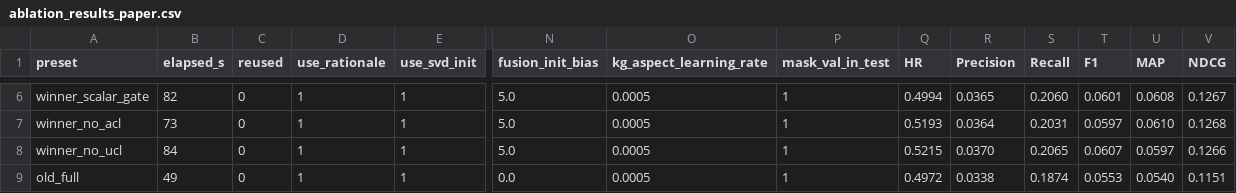
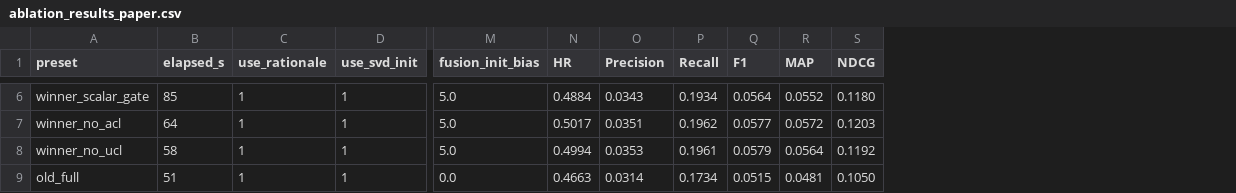
Before and after one commit to beckyhsuxp/RA-GARK, a CSV file: Code/ablation_results_paper.csv, drawn as a sheet; only a part is shown, gaps mark what is left out; removed rows and columns are numbered as before the commit, all else as after; the diff covers the shown part only; the diff names each change by its address in the sheet, - before the commit and + after, or states it on an @@ line.

```diff
--- a/Code/ablation_results_paper.csv
+++ b/Code/ablation_results_paper.csv
-column C (reused), rows 6-9: all 0
-column O (kg_aspect_learning_rate), rows 6-9: all 0.0005
-column P (mask_val_in_test), rows 6-9: all 1
-B6 (elapsed_s): 82
+B6 (elapsed_s): 85
-N6 (HR): 0.4994
+N6 (HR): 0.4884
-O6 (Precision): 0.0365
+O6 (Precision): 0.0343
-P6 (Recall): 0.2060
+P6 (Recall): 0.1934
-Q6 (F1): 0.0601
+Q6 (F1): 0.0564
-R6 (MAP): 0.0608
+R6 (MAP): 0.0552
-S6 (NDCG): 0.1267
+S6 (NDCG): 0.1180
-B7 (elapsed_s): 73
+B7 (elapsed_s): 64
-N7 (HR): 0.5193
+N7 (HR): 0.5017
-O7 (Precision): 0.0364
+O7 (Precision): 0.0351
-P7 (Recall): 0.2031
+P7 (Recall): 0.1962
-Q7 (F1): 0.0597
+Q7 (F1): 0.0577
-R7 (MAP): 0.0610
+R7 (MAP): 0.0572
-S7 (NDCG): 0.1268
+S7 (NDCG): 0.1203
-B8 (elapsed_s): 84
+B8 (elapsed_s): 58
-N8 (HR): 0.5215
+N8 (HR): 0.4994
-O8 (Precision): 0.0370
+O8 (Precision): 0.0353
-P8 (Recall): 0.2065
+P8 (Recall): 0.1961
-Q8 (F1): 0.0607
+Q8 (F1): 0.0579
-R8 (MAP): 0.0597
+R8 (MAP): 0.0564
-S8 (NDCG): 0.1266
+S8 (NDCG): 0.1192
-B9 (elapsed_s): 49
+B9 (elapsed_s): 51
-N9 (HR): 0.4972
+N9 (HR): 0.4663
-O9 (Precision): 0.0338
+O9 (Precision): 0.0314
-P9 (Recall): 0.1874
+P9 (Recall): 0.1734
-Q9 (F1): 0.0553
+Q9 (F1): 0.0515
-R9 (MAP): 0.0540
+R9 (MAP): 0.0481
-S9 (NDCG): 0.1151
+S9 (NDCG): 0.1050
```
Also changed, not shown: 35 edited cells elsewhere in this file, Code/ablation_results_full.csv, 4 other files.
